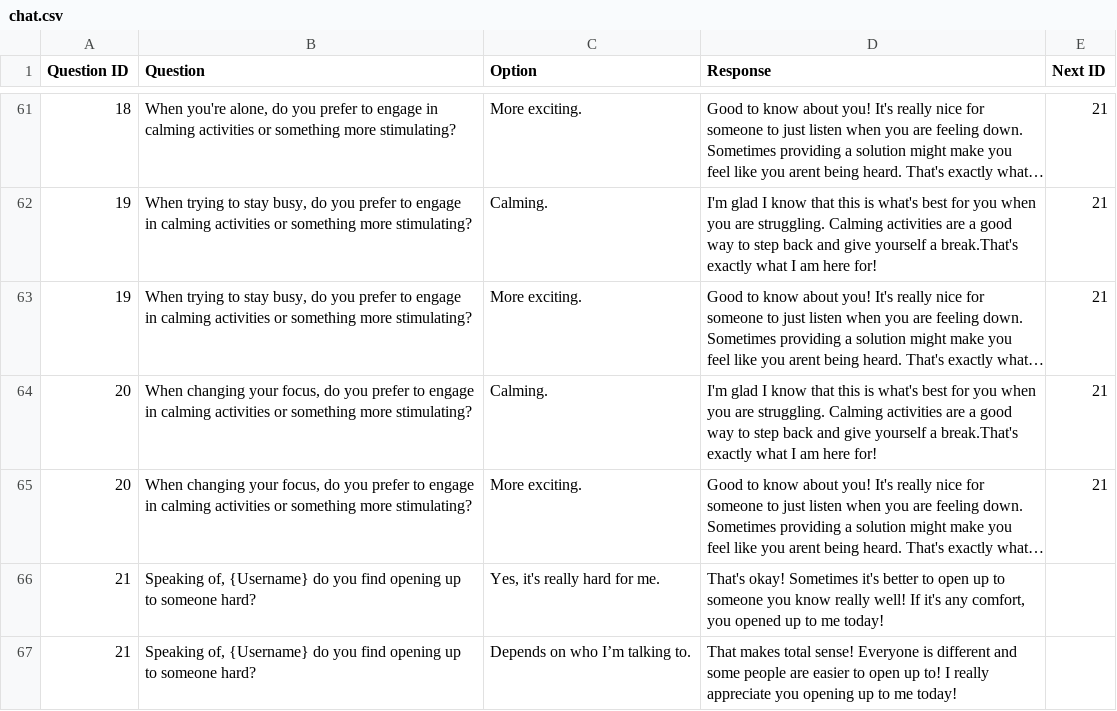
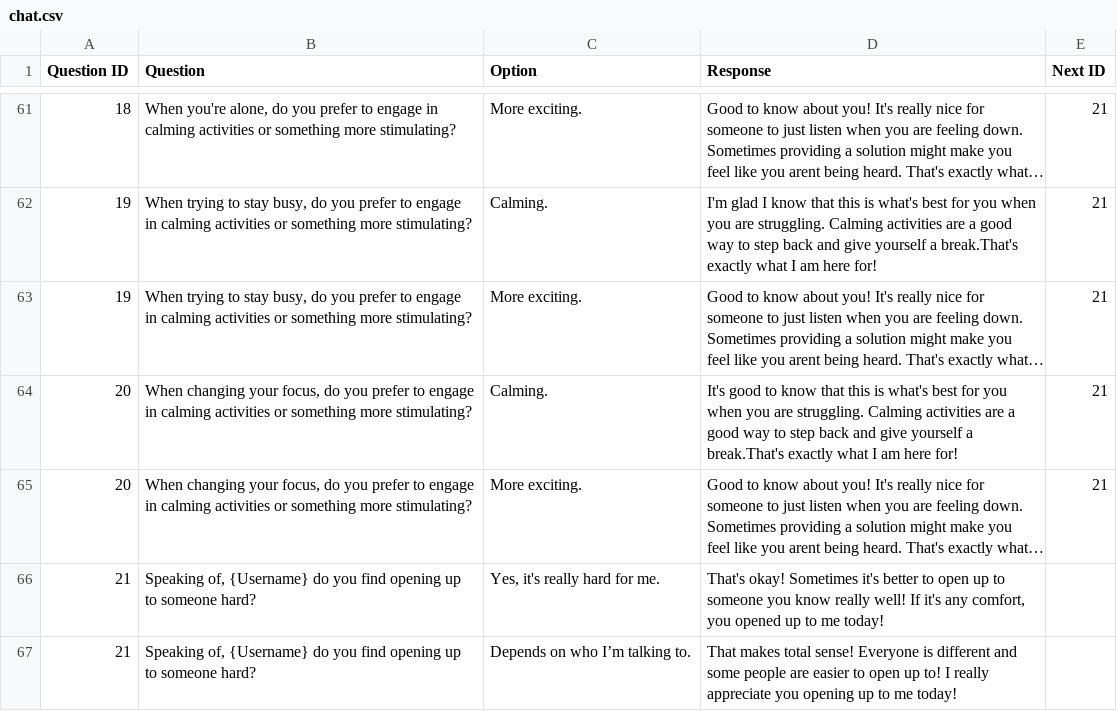
Before and after one commit to hannahbrunn/BuddyBot---Empathetic, a CSV file: conversation chat/chat.csv, drawn as a sheet; only a part is shown, gaps mark what is left out; long unchanged cells end in …; the diff names each change by its address in the sheet, - before the commit and + after, or states it on an @@ line.

```diff
--- a/conversation chat/chat.csv
+++ b/conversation chat/chat.csv
-D64 (Response): I'm glad I know that…
+D64 (Response): It's good to know that…
```
Also changed, not shown: 3 other files.
